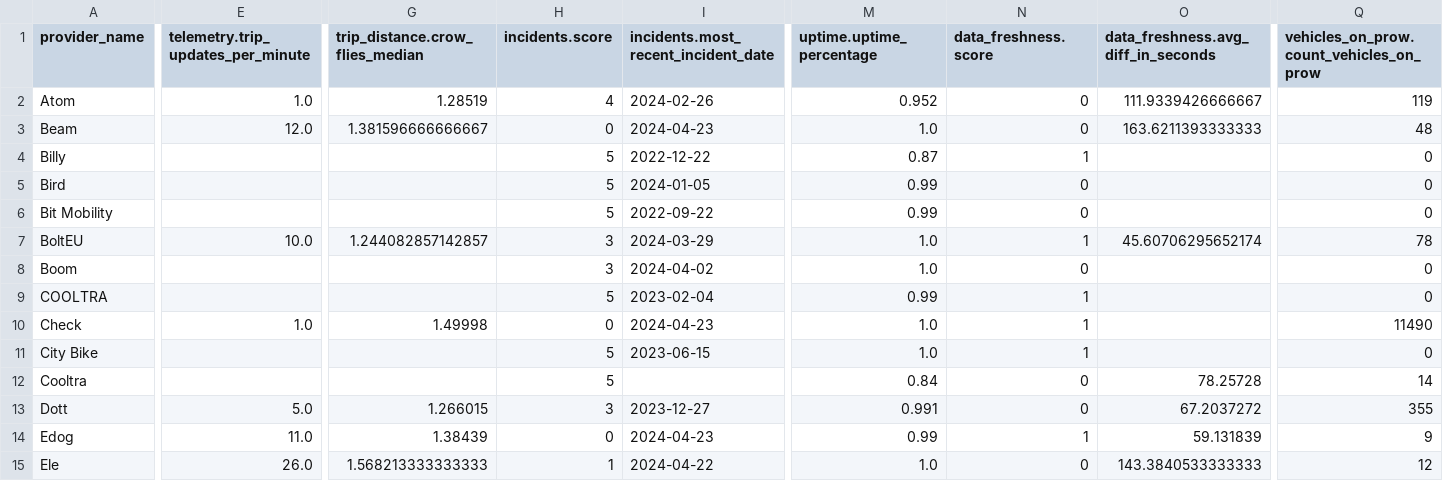
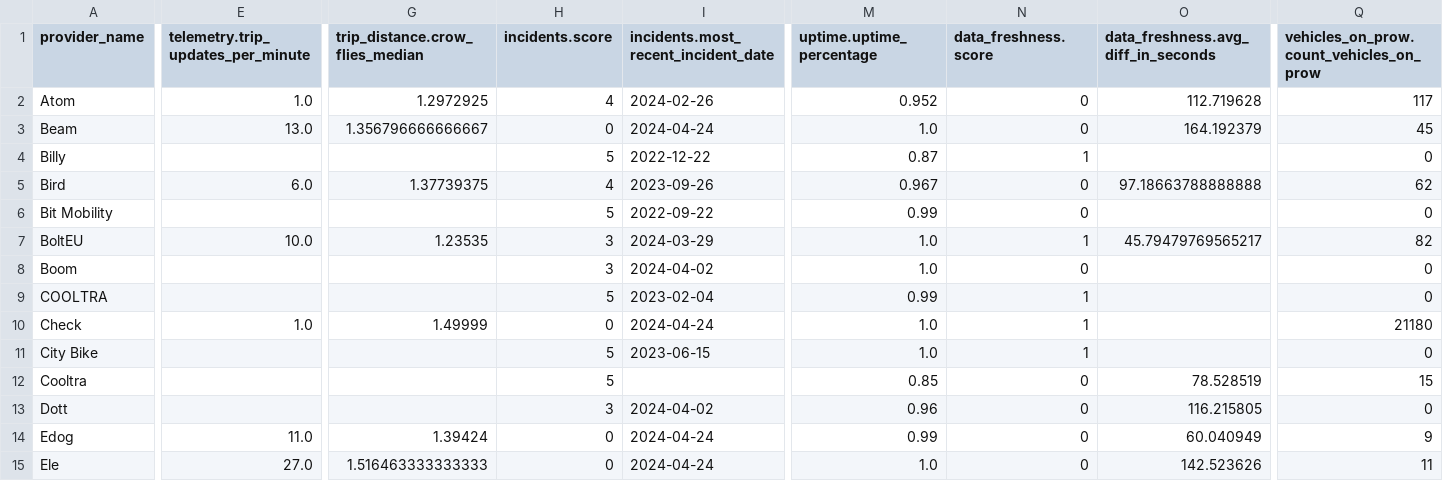
Before and after one commit to vianova-io/sli_feeds, a CSV file: sli_scores.csv, drawn as a sheet; only a part is shown, gaps mark what is left out; removed rows and columns are numbered as before the commit, all else as after; rows hold the shown columns only; the diff covers the shown part only; the diff names each change by its address in the sheet, - before the commit and + after, or states it on an @@ line.

Commit message:
feat: new version of feeds SLI

```diff
--- a/sli_scores.csv
+++ b/sli_scores.csv
-G2 (trip_distance.crow_flies_median): 1.28519
+G2 (trip_distance.crow_flies_median): 1.2972925
-O2: 111.9339426666667
+O2: 112.719628
-Q2: 119
+Q2: 117
-E3: 12.0
+E3: 13.0
-G3 (trip_distance.crow_flies_median): 1.381596666666667
+G3 (trip_distance.crow_flies_median): 1.356796666666667
-I3: 2024-04-23
+I3: 2024-04-24
-O3: 163.6211393333333
+O3: 164.192379
-Q3: 48
+Q3: 45
-row 5: Bird |  |  | 5 | 2024-01-05 | 0.99 | 0 |  | 0
+row 5: Bird | 6.0 | 1.37739375 | 4 | 2023-09-26 | 0.967 | 0 | 97.18663788888888 | 62
-G7 (trip_distance.crow_flies_median): 1.244082857142857
+G7 (trip_distance.crow_flies_median): 1.23535
-O7: 45.60706295652174
+O7: 45.79479769565217
-Q7: 78
+Q7: 82
-G10 (trip_distance.crow_flies_median): 1.49998
+G10 (trip_distance.crow_flies_median): 1.49999
-I10: 2024-04-23
+I10: 2024-04-24
-Q10: 11490
+Q10: 21180
-M12 (uptime.uptime_percentage): 0.84
+M12 (uptime.uptime_percentage): 0.85
-O12: 78.25728
+O12: 78.528519
-Q12: 14
+Q12: 15
-row 13: Dott | 5.0 | 1.266015 | 3 | 2023-12-27 | 0.991 | 0 | 67.2037272 | 355
+row 13: Dott |  |  | 3 | 2024-04-02 | 0.96 | 0 | 116.215805 | 0
-G14 (trip_distance.crow_flies_median): 1.38439
+G14 (trip_distance.crow_flies_median): 1.39424
-I14: 2024-04-23
+I14: 2024-04-24
-N14 (data_freshness.score): 1
+N14 (data_freshness.score): 0
-O14: 59.131839
+O14: 60.040949
-E15: 26.0
+E15: 27.0
-G15 (trip_distance.crow_flies_median): 1.568213333333333
+G15 (trip_distance.crow_flies_median): 1.516463333333333
-H15 (incidents.score): 1
+H15 (incidents.score): 0
-I15: 2024-04-22
+I15: 2024-04-24
-O15: 143.3840533333333
+O15: 142.523626
-Q15: 12
+Q15: 11
```
Also changed, not shown: 1 added row, 1 removed row and 60 edited cells elsewhere in this file, 1 other file.
